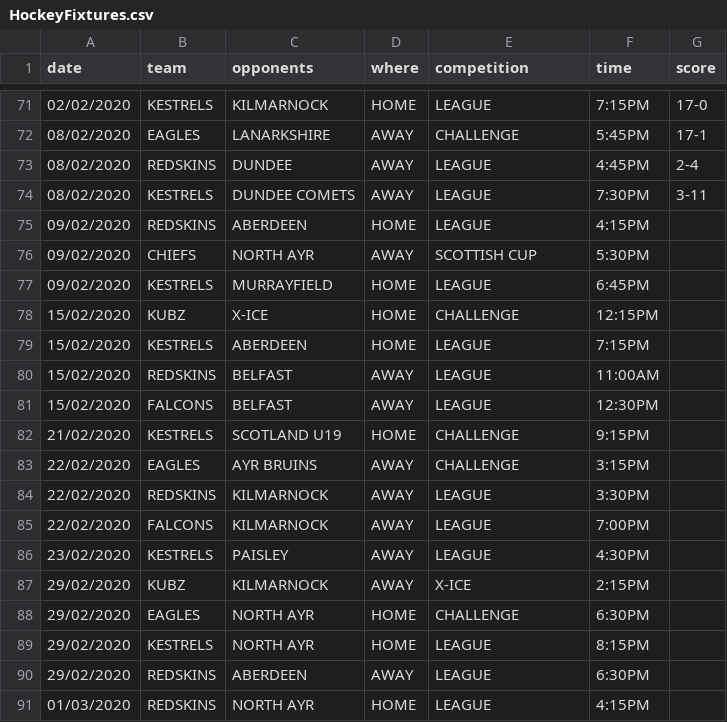
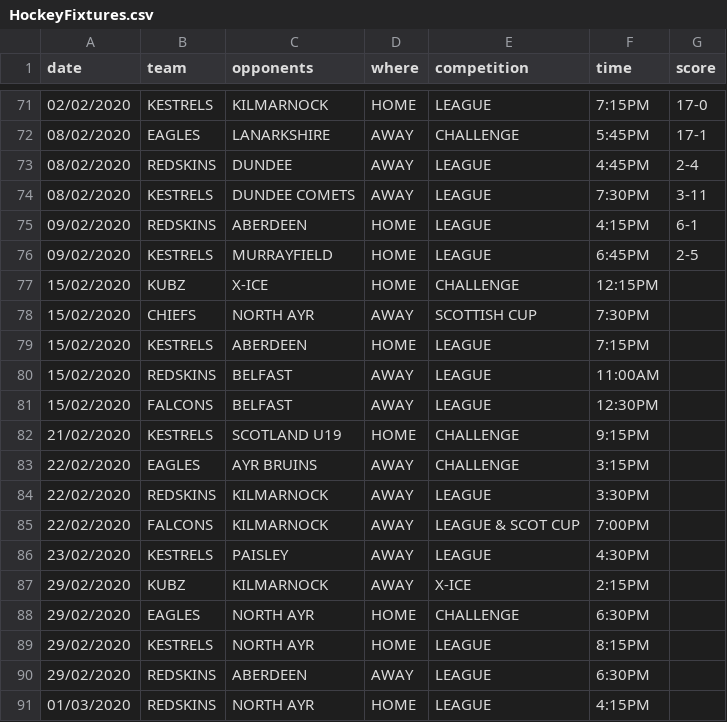
Before and after one commit to neilkeddie/Kirkcaldy-Ice-Hockey-Club, a CSV file: public/data/HockeyFixtures.csv, drawn as a sheet; only a part is shown, gaps mark what is left out.

```diff
--- a/public/data/HockeyFixtures.csv
+++ b/public/data/HockeyFixtures.csv
@@ -74,6 +74,6 @@
 "08/02/2020","KESTRELS","DUNDEE COMETS","AWAY","LEAGUE","7:30PM","3-11"
-"09/02/2020","REDSKINS","ABERDEEN","HOME","LEAGUE","4:15PM",""
-"09/02/2020","CHIEFS","NORTH AYR","AWAY","SCOTTISH CUP","5:30PM",""
-"09/02/2020","KESTRELS","MURRAYFIELD","HOME","LEAGUE","6:45PM",""
+"09/02/2020","REDSKINS","ABERDEEN","HOME","LEAGUE","4:15PM","6-1"
+"09/02/2020","KESTRELS","MURRAYFIELD","HOME","LEAGUE","6:45PM","2-5"
 "15/02/2020","KUBZ","X-ICE","HOME","CHALLENGE","12:15PM",""
+"15/02/2020","CHIEFS","NORTH AYR","AWAY","SCOTTISH CUP","7:30PM",""
 "15/02/2020","KESTRELS","ABERDEEN","HOME","LEAGUE","7:15PM",""
@@ -84,3 +84,3 @@
 "22/02/2020","REDSKINS","KILMARNOCK","AWAY","LEAGUE","3:30PM",""
-"22/02/2020","FALCONS","KILMARNOCK","AWAY","LEAGUE","7:00PM",""
+"22/02/2020","FALCONS","KILMARNOCK","AWAY","LEAGUE & SCOT CUP","7:00PM",""
 "23/02/2020","KESTRELS","PAISLEY","AWAY","LEAGUE","4:30PM",""
```
